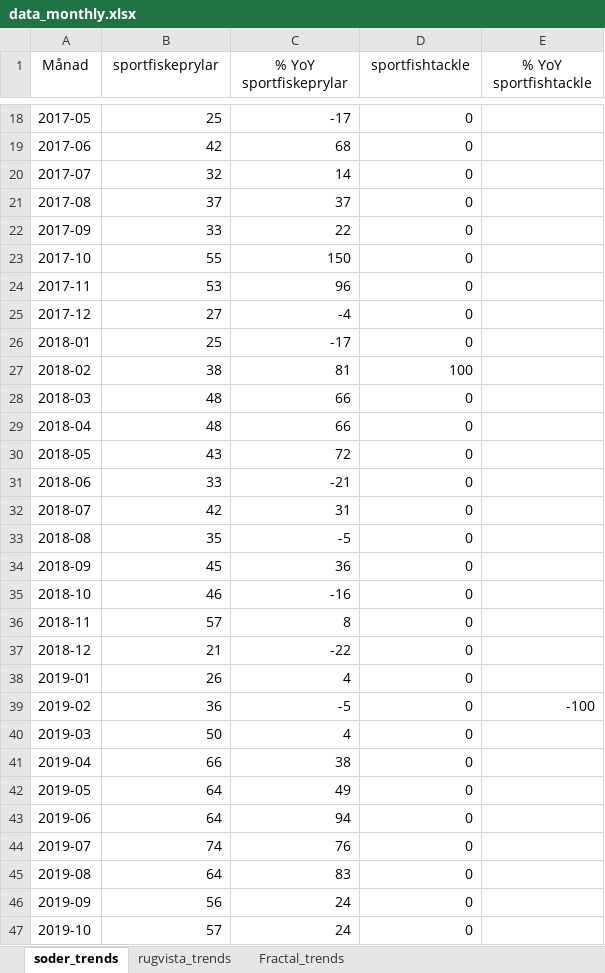
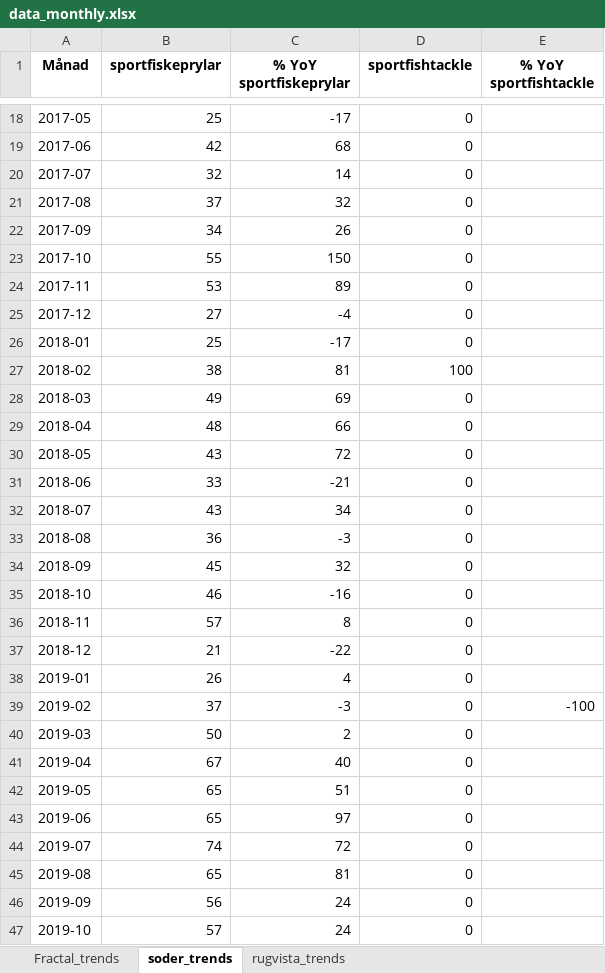
Before and after one commit to loplip/kodning, an Excel workbook: data_monthly.xlsx, sheet soder_trends, drawn as a sheet; only a part is shown, gaps mark what is left out; values as stored, in another font and other column widths than the file's, no borders; the diff covers the shown part only; the diff names each change by its address in the sheet, - before the commit and + after, or states it on an @@ line.

```diff
--- a/data_monthly.xlsx (sheet soder_trends)
+++ b/data_monthly.xlsx (sheet soder_trends)
@@ sheet tab order changed: Fractal_trends | soder_trends | rugvista_trends @@
-A1:E1 bold: off
+A1:E1 bold: on
-C21 (% YoY sportfiskeprylar): 37
+C21 (% YoY sportfiskeprylar): 32
-B22 (sportfiskeprylar): 33
+B22 (sportfiskeprylar): 34
-C22 (% YoY sportfiskeprylar): 22
+C22 (% YoY sportfiskeprylar): 26
-C24 (% YoY sportfiskeprylar): 96
+C24 (% YoY sportfiskeprylar): 89
-B28 (sportfiskeprylar): 48
+B28 (sportfiskeprylar): 49
-C28 (% YoY sportfiskeprylar): 66
+C28 (% YoY sportfiskeprylar): 69
-B32 (sportfiskeprylar): 42
+B32 (sportfiskeprylar): 43
-C32 (% YoY sportfiskeprylar): 31
+C32 (% YoY sportfiskeprylar): 34
-B33 (sportfiskeprylar): 35
+B33 (sportfiskeprylar): 36
-C33 (% YoY sportfiskeprylar): -5
+C33 (% YoY sportfiskeprylar): -3
-C34 (% YoY sportfiskeprylar): 36
+C34 (% YoY sportfiskeprylar): 32
-B39 (sportfiskeprylar): 36
+B39 (sportfiskeprylar): 37
-C39 (% YoY sportfiskeprylar): -5
+C39 (% YoY sportfiskeprylar): -3
-C40 (% YoY sportfiskeprylar): 4
+C40 (% YoY sportfiskeprylar): 2
-B41 (sportfiskeprylar): 66
+B41 (sportfiskeprylar): 67
-C41 (% YoY sportfiskeprylar): 38
+C41 (% YoY sportfiskeprylar): 40
-B42:B43 (sportfiskeprylar): 64
+B42:B43 (sportfiskeprylar): 65
-C42 (% YoY sportfiskeprylar): 49
+C42 (% YoY sportfiskeprylar): 51
-C43 (% YoY sportfiskeprylar): 94
+C43 (% YoY sportfiskeprylar): 97
-C44 (% YoY sportfiskeprylar): 76
+C44 (% YoY sportfiskeprylar): 72
-B45 (sportfiskeprylar): 64
+B45 (sportfiskeprylar): 65
-C45 (% YoY sportfiskeprylar): 83
+C45 (% YoY sportfiskeprylar): 81
```
Also changed, not shown: 82 edited cells elsewhere in this sheet, sheet Fractal_trends, sheet rugvista_trends, 2 other files.
